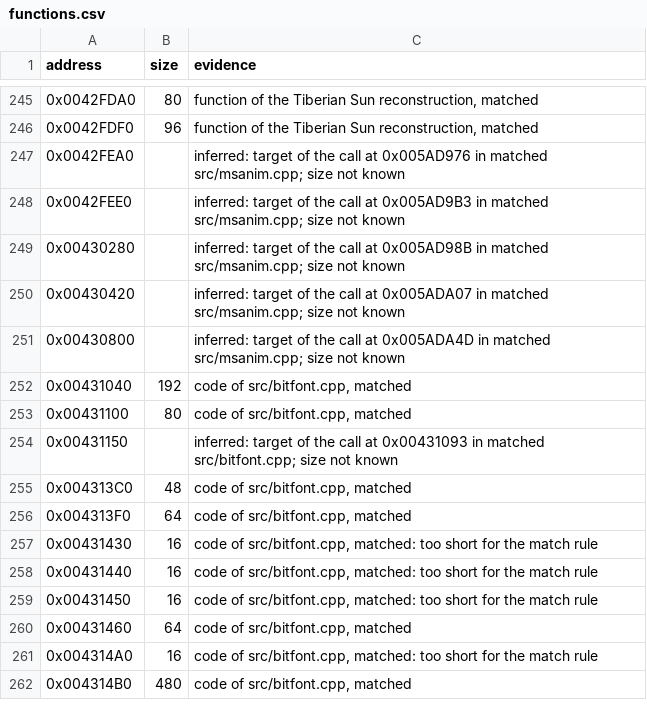
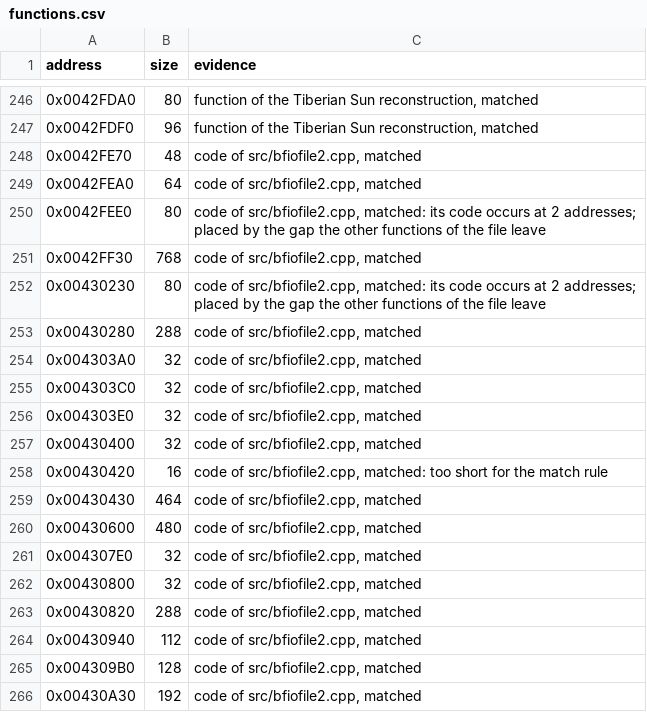
Before and after one commit to mischa85/RedAlert2, a CSV file: config/ra2-1.006/functions.csv, drawn as a sheet; only a part is shown, gaps mark what is left out; the shorter side is filled out with more unchanged rows; the diff covers the shown part only.

```diff
--- a/config/ra2-1.006/functions.csv
+++ b/config/ra2-1.006/functions.csv
@@ -246,6 +247,20 @@ address,size,evidence
 0x0042FDF0,96,"function of the Tiberian Sun reconstruction, matched"
-0x0042FEA0,,"inferred: target of the call at 0x005AD976 in matched src/msanim.cpp; size not known"
-0x0042FEE0,,"inferred: target of the call at 0x005AD9B3 in matched src/msanim.cpp; size not known"
-0x00430280,,"inferred: target of the call at 0x005AD98B in matched src/msanim.cpp; size not known"
-0x00430420,,"inferred: target of the call at 0x005ADA07 in matched src/msanim.cpp; size not known"
-0x00430800,,"inferred: target of the call at 0x005ADA4D in matched src/msanim.cpp; size not known"
+0x0042FE70,48,"code of src/bfiofile2.cpp, matched"
+0x0042FEA0,64,"code of src/bfiofile2.cpp, matched"
+0x0042FEE0,80,"code of src/bfiofile2.cpp, matched: its code occurs at 2 addresses; placed by the gap the other functions of the file leave"
+0x0042FF30,768,"code of src/bfiofile2.cpp, matched"
+0x00430230,80,"code of src/bfiofile2.cpp, matched: its code occurs at 2 addresses; placed by the gap the other functions of the file leave"
+0x00430280,288,"code of src/bfiofile2.cpp, matched"
+0x004303A0,32,"code of src/bfiofile2.cpp, matched"
+0x004303C0,32,"code of src/bfiofile2.cpp, matched"
+0x004303E0,32,"code of src/bfiofile2.cpp, matched"
+0x00430400,32,"code of src/bfiofile2.cpp, matched"
+0x00430420,16,"code of src/bfiofile2.cpp, matched: too short for the match rule"
+0x00430430,464,"code of src/bfiofile2.cpp, matched"
+0x00430600,480,"code of src/bfiofile2.cpp, matched"
+0x004307E0,32,"code of src/bfiofile2.cpp, matched"
+0x00430800,32,"code of src/bfiofile2.cpp, matched"
+0x00430820,288,"code of src/bfiofile2.cpp, matched"
+0x00430940,112,"code of src/bfiofile2.cpp, matched"
+0x004309B0,128,"code of src/bfiofile2.cpp, matched"
+0x00430A30,192,"code of src/bfiofile2.cpp, matched"
```
Also changed, not shown: 15 added rows elsewhere in this file, config/ra2-1.006/modules.csv, config/ra2-1.006/names.csv.
